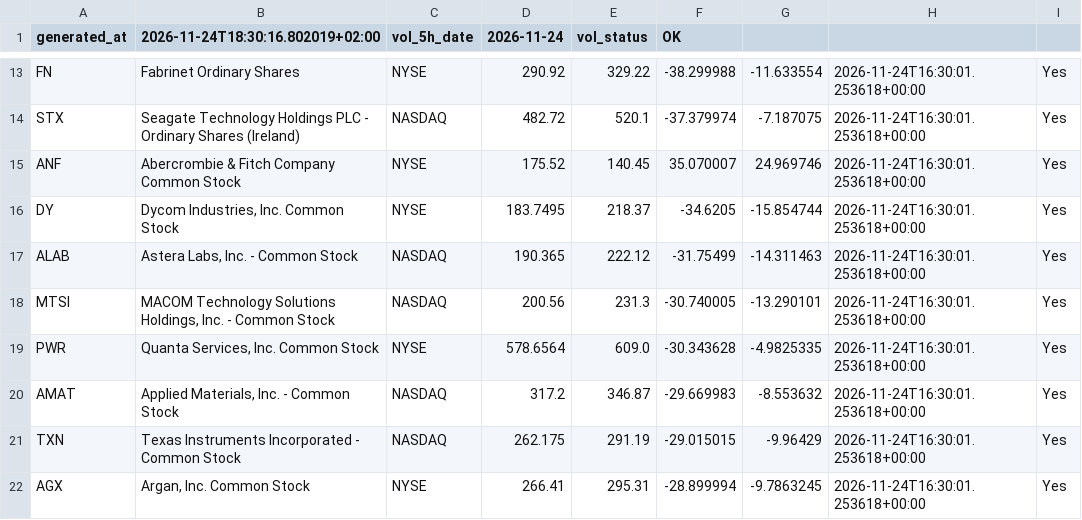
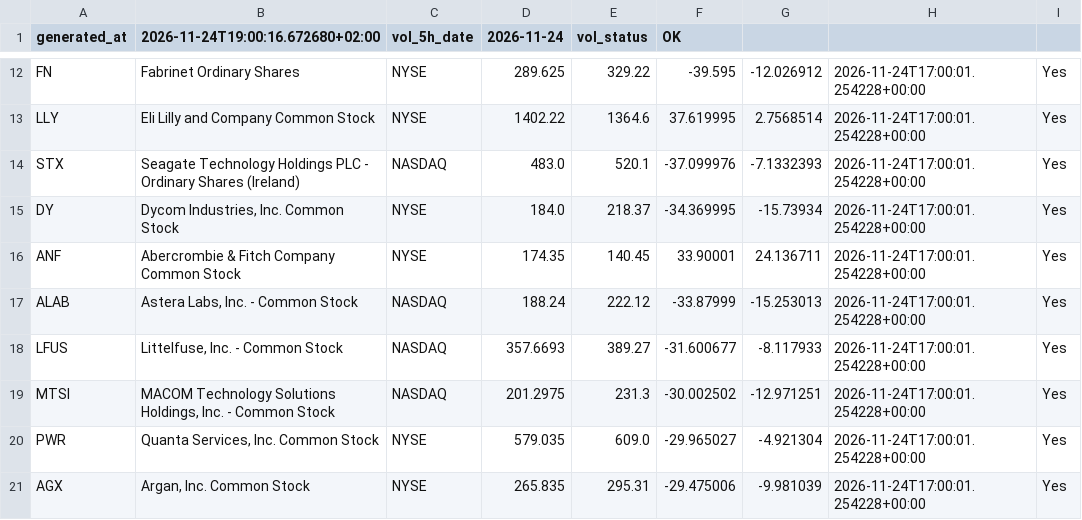
Before and after one commit to alonsadan1970/daily-stocks-data, a CSV file: top_abs.csv, drawn as a sheet; only a part is shown, gaps mark what is left out; removed rows and columns are numbered as before the commit, all else as after; the diff covers the shown part only; the diff names each change by its address in the sheet, - before the commit and + after, or states it on an @@ line.

```diff
--- a/top_abs.csv
+++ b/top_abs.csv
-B1: 2026-11-24T18:30:16.802019+02:00
+B1: 2026-11-24T19:00:16.672680+02:00
-D12 (2026-11-24): 290.92
+D12 (2026-11-24): 289.625
-F12 (OK): -38.299988
+F12 (OK): -39.595
-G12: -11.633554
+G12: -12.026912
-H12: 2026-11-24T16:30:01.253618+00:00
+H12: 2026-11-24T17:00:01.254228+00:00
+row 13: LLY | Eli Lilly and Company Common Stock | NYSE | 1402.22 | 1364.6 | 37.619995 | 2.7568514 | 2026-11-24T17:00:01.254228+00:00 | Yes
-D14 (2026-11-24): 482.72
+D14 (2026-11-24): 483.0
-F14 (OK): -37.379974
+F14 (OK): -37.099976
-G14: -7.187075
+G14: -7.1332393
-H14: 2026-11-24T16:30:01.253618+00:00
+H14: 2026-11-24T17:00:01.254228+00:00
-row 15: ANF | Abercrombie & Fitch Company Common Stock | NYSE | 175.52 | 140.45 | 35.070007 | 24.969746 | 2026-11-24T16:30:01.253618+00:00 | Yes
-D15 (2026-11-24): 183.7495
+D15 (2026-11-24): 184.0
-F15 (OK): -34.6205
+F15 (OK): -34.369995
-G15: -15.854744
+G15: -15.73934
-H15: 2026-11-24T16:30:01.253618+00:00
+H15: 2026-11-24T17:00:01.254228+00:00
+row 16: ANF | Abercrombie & Fitch Company Common Stock | NYSE | 174.35 | 140.45 | 33.90001 | 24.136711 | 2026-11-24T17:00:01.254228+00:00 | Yes
-D17 (2026-11-24): 190.365
+D17 (2026-11-24): 188.24
-F17 (OK): -31.75499
+F17 (OK): -33.87999
-G17: -14.311463
+G17: -15.253013
-H17: 2026-11-24T16:30:01.253618+00:00
+H17: 2026-11-24T17:00:01.254228+00:00
+row 18: LFUS | Littelfuse, Inc. - Common Stock | NASDAQ | 357.6693 | 389.27 | -31.600677 | -8.117933 | 2026-11-24T17:00:01.254228+00:00 | Yes
-D19 (2026-11-24): 200.56
+D19 (2026-11-24): 201.2975
-F19 (OK): -30.740005
+F19 (OK): -30.002502
-G19: -13.290101
+G19: -12.971251
-H19:H20: 2026-11-24T16:30:01.253618+00:00
+H19:H20: 2026-11-24T17:00:01.254228+00:00
-D20 (2026-11-24): 578.6564
+D20 (2026-11-24): 579.035
-F20 (OK): -30.343628
+F20 (OK): -29.965027
-G20: -4.9825335
+G20: -4.921304
-row 20: AMAT | Applied Materials, Inc. - Common Stock | NASDAQ | 317.2 | 346.87 | -29.669983 | -8.553632 | 2026-11-24T16:30:01.253618+00:00 | Yes
-row 21: TXN | Texas Instruments Incorporated - Common Stock | NASDAQ | 262.175 | 291.19 | -29.015015 | -9.96429 | 2026-11-24T16:30:01.253618+00:00 | Yes
-D21 (2026-11-24): 266.41
+D21 (2026-11-24): 265.835
-F21 (OK): -28.899994
+F21 (OK): -29.475006
-G21: -9.7863245
+G21: -9.981039
-H21: 2026-11-24T16:30:01.253618+00:00
+H21: 2026-11-24T17:00:01.254228+00:00
```
Also changed, not shown: 3 added rows, 3 removed rows and 28 edited cells elsewhere in this file, top_abs_200.csv, top_pct.csv.
